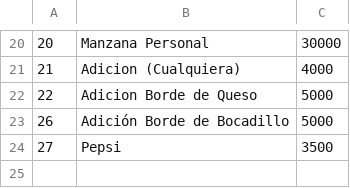
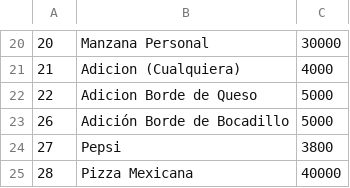
Before and after one commit to ValenciaJ56/pk_pizza, a CSV file: proyecto/backend/demo/productos.csv, drawn as a sheet; only a part is shown, gaps mark what is left out.

```diff
--- a/proyecto/backend/demo/productos.csv
+++ b/proyecto/backend/demo/productos.csv
@@ -23,2 +23,3 @@
 26,Adición Borde de Bocadillo,5000
-27,Pepsi,3500
+27,Pepsi,3800
+28,Pizza Mexicana,40000
```
Also changed, not shown: proyecto/backend/demo/pedidos.csv, 3 other files.
